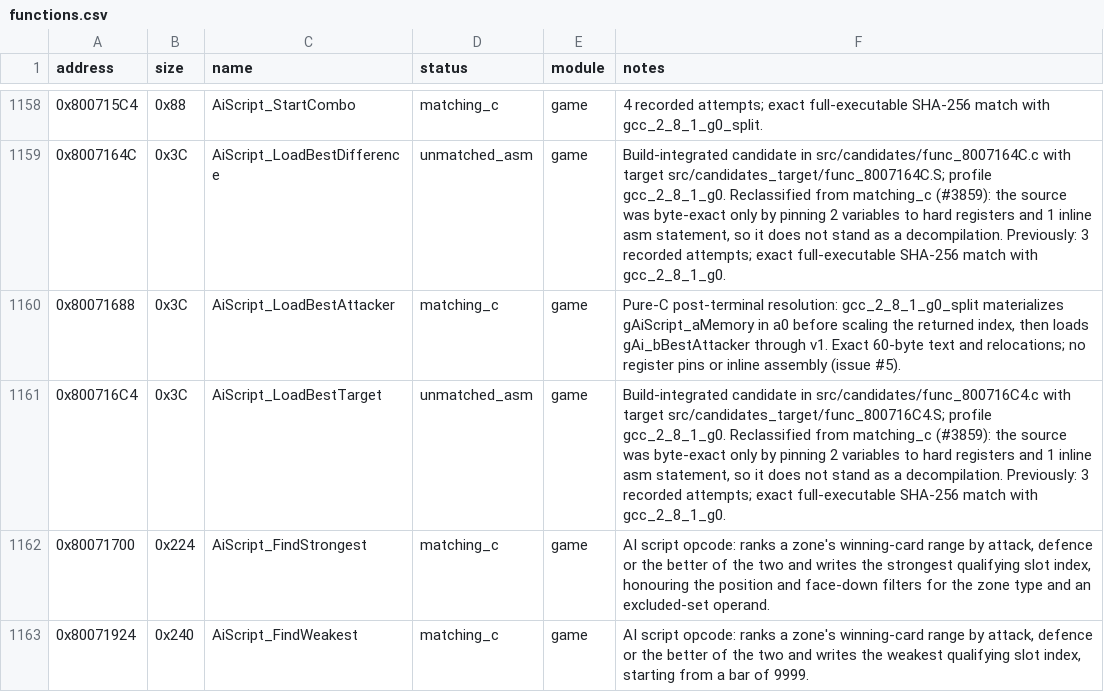
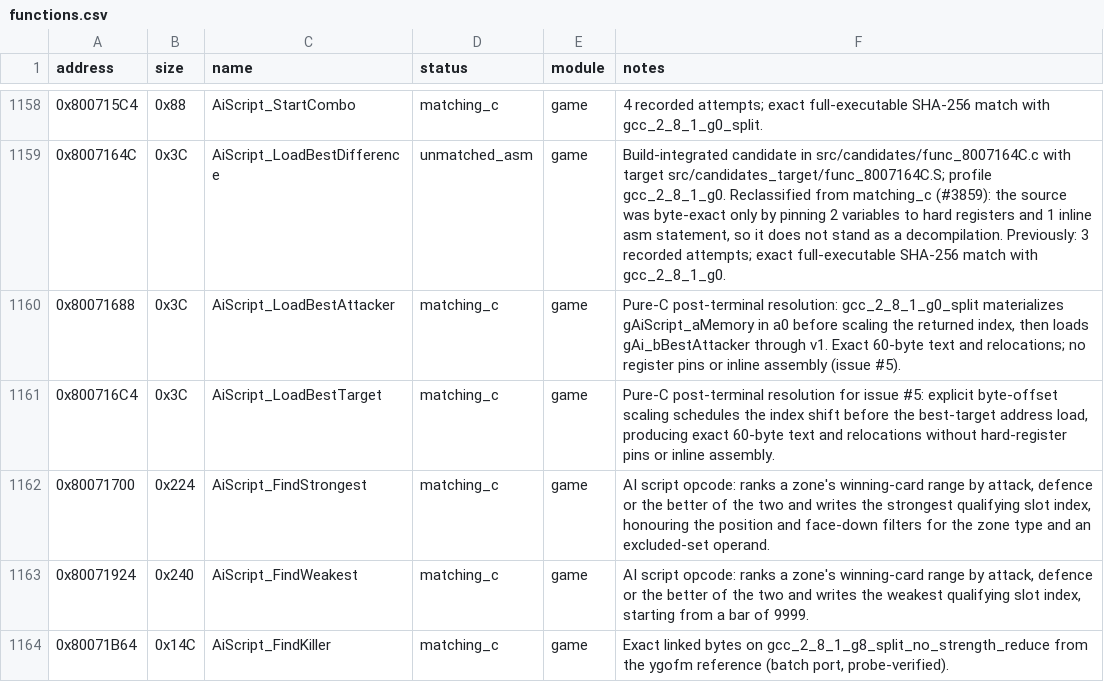
Before and after one commit to Unchiga/DecompRecomp, a CSV file: config/slus_01411/functions.csv, drawn as a sheet; only a part is shown, gaps mark what is left out; the shorter side is filled out with more unchanged rows.

```diff
--- a/config/slus_01411/functions.csv
+++ b/config/slus_01411/functions.csv
@@ -1160,3 +1160,3 @@ address,size,name,status,module,notes
 0x80071688,0x3C,AiScript_LoadBestAttacker,matching_c,game,"Pure-C post-terminal resolution: gcc_2_8_1_g0_split materializes gAiScript_aMemory in a0 before scaling the returned index, then loads gAi_bBestAttacker through v1. Exact 60-byte text and relocations; no register pins or inline assembly (issue #5)."
-0x800716C4,0x3C,AiScript_LoadBestTarget,unmatched_asm,game,"Build-integrated candidate in src/candidates/func_800716C4.c with target src/candidates_target/func_800716C4.S; profile gcc_2_8_1_g0. Reclassified from matching_c (#3859): the source was byte-exact only by pinning 2 variables to hard registers and 1 inline asm statement, so it does not stand as a decompilation. Previously: 3 recorded attempts; exact full-executable SHA-256 match with gcc_2_8_1_g0."
+0x800716C4,0x3C,AiScript_LoadBestTarget,matching_c,game,"Pure-C post-terminal resolution for issue #5: explicit byte-offset scaling schedules the index shift before the best-target address load, producing exact 60-byte text and relocations without hard-register pins or inline assembly."
 0x80071700,0x224,AiScript_FindStrongest,matching_c,game,"AI script opcode: ranks a zone's winning-card range by attack, defence or the better of the two and writes the strongest qualifying slot index, honouring the position and face-down filters for the zone type and an excluded-set operand."
```
Also changed, not shown: 7 other files.
